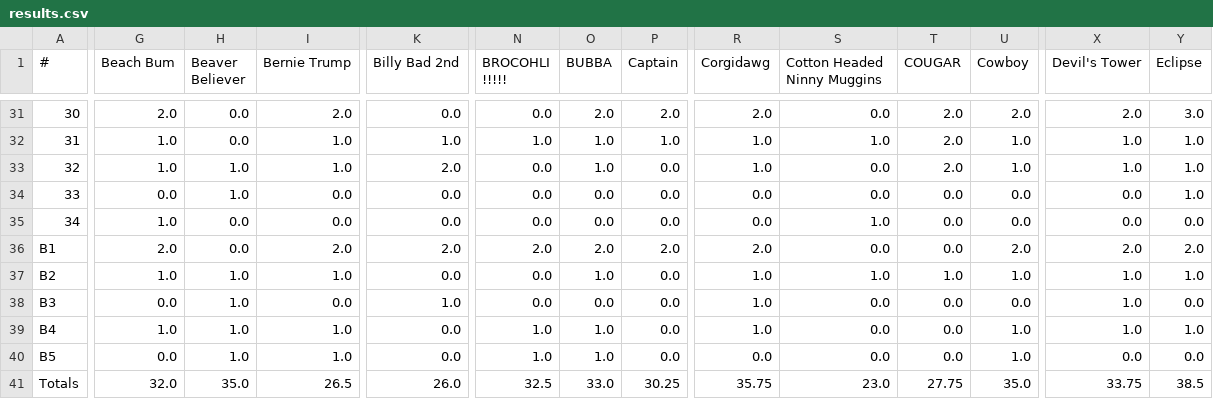
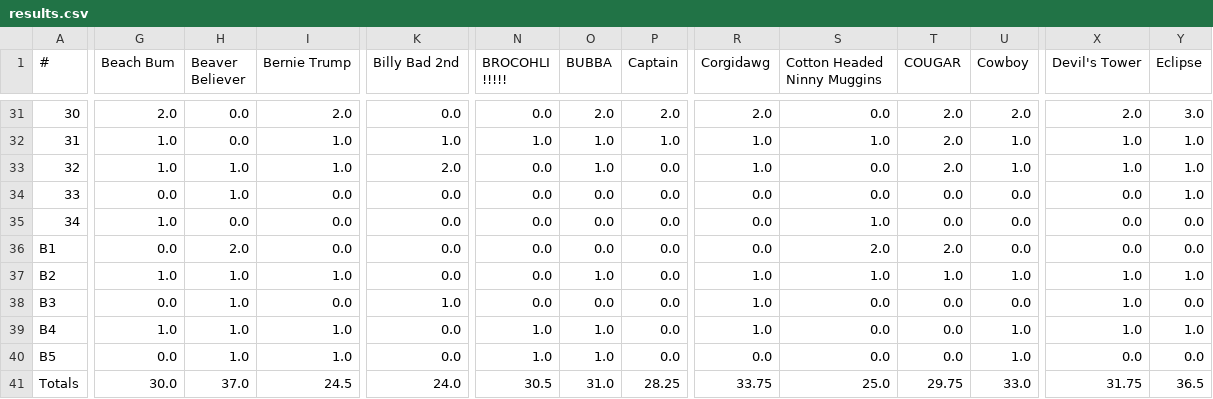
Before and after one commit to jorodo/jorodo.github.io, a CSV file: bowl_pool/testC/2015-2016/results.csv, drawn as a sheet; only a part is shown, gaps mark what is left out; the diff covers the shown part only; the diff names each change by its address in the sheet, - before the commit and + after, or states it on an @@ line.

```diff
--- a/bowl_pool/testC/2015-2016/results.csv
+++ b/bowl_pool/testC/2015-2016/results.csv
-G36 (Beach Bum): 2.0
+G36 (Beach Bum): 0.0
-H36 (Beaver Believer): 0.0
+H36 (Beaver Believer): 2.0
-I36 (Bernie Trump): 2.0
+I36 (Bernie Trump): 0.0
-K36 (Billy Bad 2nd): 2.0
+K36 (Billy Bad 2nd): 0.0
-N36 (BROCOHLI !!!!!): 2.0
+N36 (BROCOHLI !!!!!): 0.0
-O36 (BUBBA): 2.0
+O36 (BUBBA): 0.0
-P36 (Captain): 2.0
+P36 (Captain): 0.0
-R36 (Corgidawg): 2.0
+R36 (Corgidawg): 0.0
-S36 (Cotton Headed Ninny Muggins): 0.0
+S36 (Cotton Headed Ninny Muggins): 2.0
-T36 (COUGAR): 0.0
+T36 (COUGAR): 2.0
-U36 (Cowboy): 2.0
+U36 (Cowboy): 0.0
-X36 (Devil's Tower): 2.0
+X36 (Devil's Tower): 0.0
-Y36 (Eclipse): 2.0
+Y36 (Eclipse): 0.0
-G41 (Beach Bum): 32.0
+G41 (Beach Bum): 30.0
-H41 (Beaver Believer): 35.0
+H41 (Beaver Believer): 37.0
-I41 (Bernie Trump): 26.5
+I41 (Bernie Trump): 24.5
-K41 (Billy Bad 2nd): 26.0
+K41 (Billy Bad 2nd): 24.0
-N41 (BROCOHLI !!!!!): 32.5
+N41 (BROCOHLI !!!!!): 30.5
-O41 (BUBBA): 33.0
+O41 (BUBBA): 31.0
-P41 (Captain): 30.25
+P41 (Captain): 28.25
-R41 (Corgidawg): 35.75
+R41 (Corgidawg): 33.75
-S41 (Cotton Headed Ninny Muggins): 23.0
+S41 (Cotton Headed Ninny Muggins): 25.0
-T41 (COUGAR): 27.75
+T41 (COUGAR): 29.75
-U41 (Cowboy): 35.0
+U41 (Cowboy): 33.0
-X41 (Devil's Tower): 33.75
+X41 (Devil's Tower): 31.75
-Y41 (Eclipse): 38.5
+Y41 (Eclipse): 36.5
```
Also changed, not shown: 64 edited cells elsewhere in this file, bowl_pool/2016-2017/rankings.csv, bowl_pool/2016-2017/results.csv, 25 other files.
